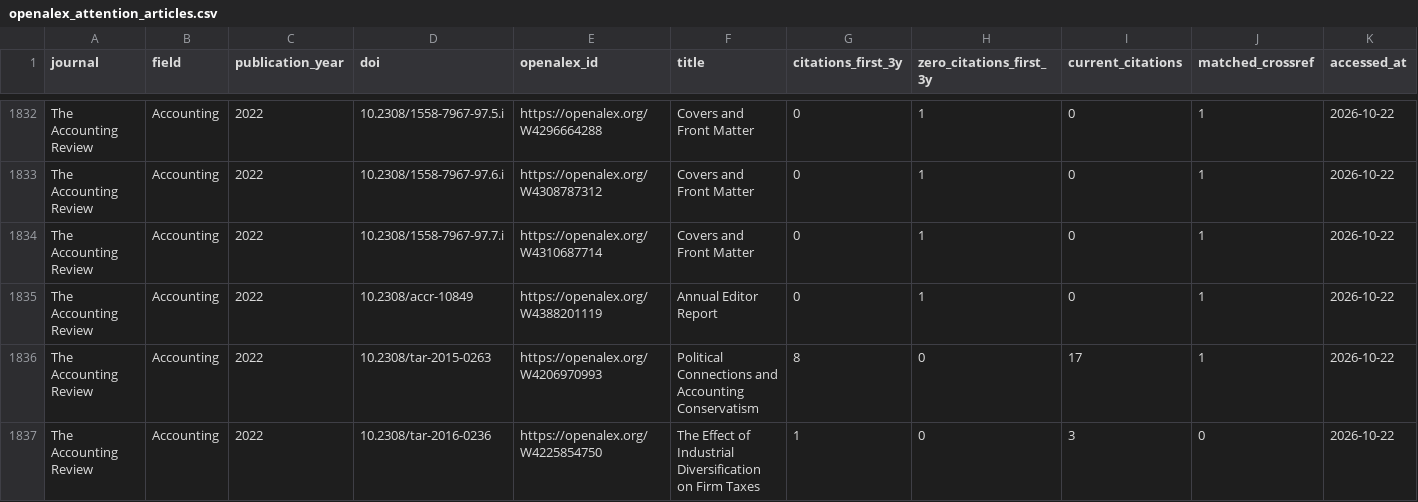
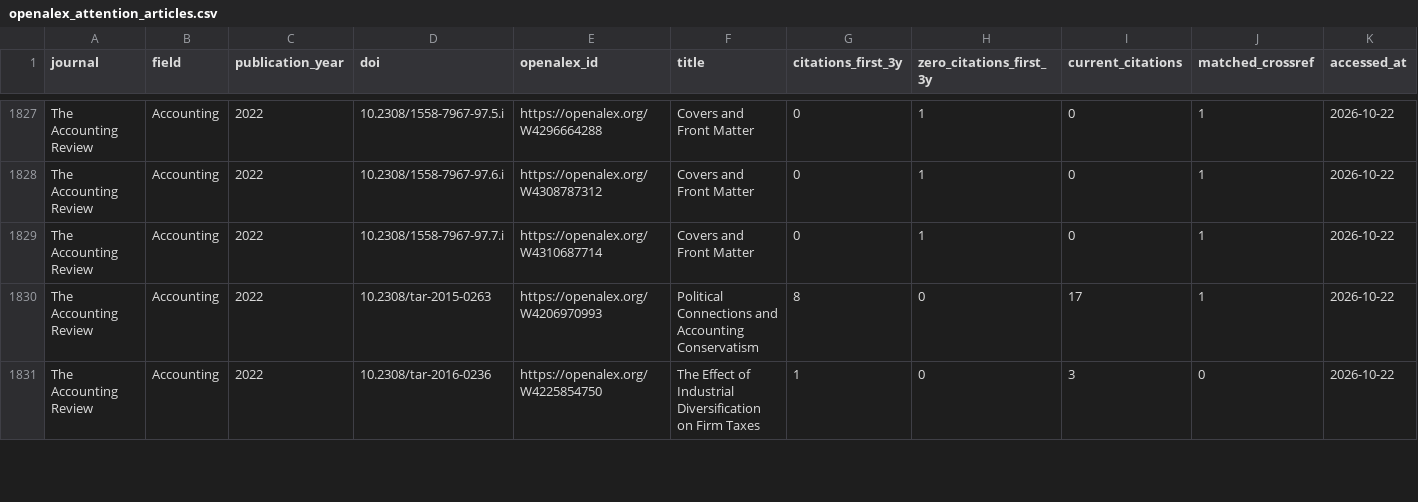
Before and after one commit to michael-zumba/personal-website, a CSV file: public/reports/accounting-finance-research-ai-era/data/openalex_attention_articles.csv, drawn as a sheet; only a part is shown, gaps mark what is left out; the diff covers the shown part only; the diff names each change by its address in the sheet, - before the commit and + after, or states it on an @@ line.

```diff
--- a/public/reports/accounting-finance-research-ai-era/data/openalex_attention_articles.csv
+++ b/public/reports/accounting-finance-research-ai-era/data/openalex_attention_articles.csv
-row 1835: The Accounting Review | Accounting | 2022 | 10.2308/accr-10849 | https://openalex.org/W4388201119 | Annual Editor Report | 0 | 1 | 0 | 1 | 2026-10-22
```
Also changed, not shown: 11 removed rows elsewhere in this file, public/reports/accounting-finance-research-ai-era/data/ai_policy_status.csv, public/reports/accounting-finance-research-ai-era/data/attention_cohorts.csv, 27 other files.
